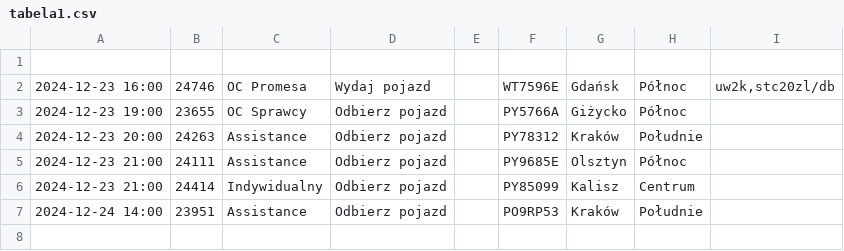
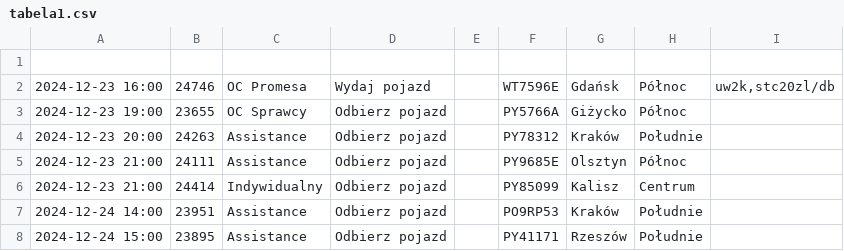
Before and after one commit to chojnacky/chojnacky.github.io, a CSV file: tabela1.csv, drawn as a sheet; the diff names each change by its address in the sheet, - before the commit and + after, or states it on an @@ line.

Commit message:
Dodanie lub aktualizacja pliku tabela1.csv

```diff
--- a/tabela1.csv
+++ b/tabela1.csv
+row 8: 2024-12-24 15:00 | 23895 | Assistance | Odbierz pojazd |  | PY41171 | Rzeszów | Południe
```
